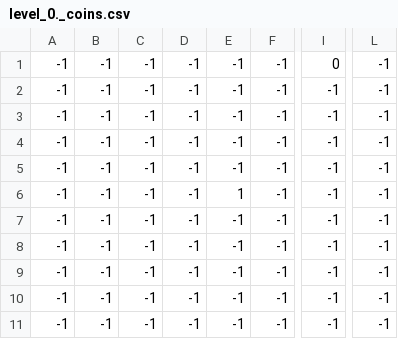
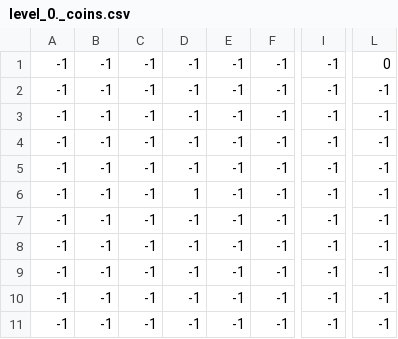
Before and after one commit to Nomekuma/PirateQuest, a CSV file: assets/art/levels/0/level_0._coins.csv, drawn as a sheet; only a part is shown, gaps mark what is left out; the diff names each change by its address in the sheet, - before the commit and + after, or states it on an @@ line.

Commit message:
feat audio,coins collectable,health

```diff
--- a/assets/art/levels/0/level_0._coins.csv
+++ b/assets/art/levels/0/level_0._coins.csv
-I1: 0
+I1: -1
-L1: -1
+L1: 0
-D6: -1
+D6: 1
-E6: 1
+E6: -1
```
Also changed, not shown: assets/art/levels/0/level_0._constrains.csv, assets/art/levels/0/level_0._enemies.csv, 9 other files.
